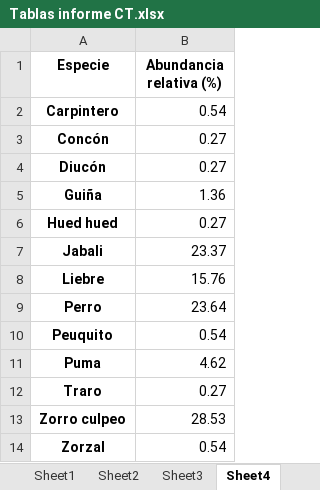
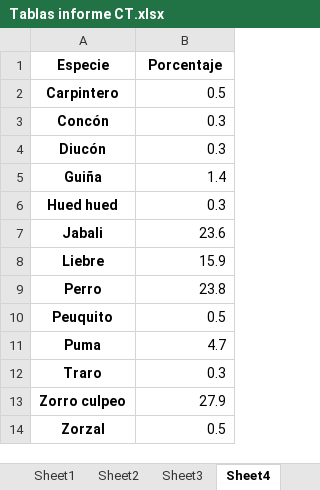
Before and after one commit to FelipeGuarda/Python, an Excel workbook: Tablas informe CT.xlsx, sheet Sheet4, drawn as a sheet; values as stored, in another font and other column widths than the file's, no borders; table styles not drawn; the diff names each change by its address in the sheet, - before the commit and + after, or states it on an @@ line.

```diff
--- a/Tablas informe CT.xlsx (sheet Sheet4)
+++ b/Tablas informe CT.xlsx (sheet Sheet4)
-B1: Abundancia relativa (%)
+B1: Porcentaje
-B2 (Porcentaje): 0.54
+B2 (Porcentaje): 0.5
-B3:B4 (Porcentaje): 0.27
+B3:B4 (Porcentaje): 0.3
-B5 (Porcentaje): 1.36
+B5 (Porcentaje): 1.4
-B6 (Porcentaje): 0.27
+B6 (Porcentaje): 0.3
-B7 (Porcentaje): 23.37
+B7 (Porcentaje): 23.6
-B8 (Porcentaje): 15.76
+B8 (Porcentaje): 15.9
-B9 (Porcentaje): 23.64
+B9 (Porcentaje): 23.8
-B10 (Porcentaje): 0.54
+B10 (Porcentaje): 0.5
-B11 (Porcentaje): 4.62
+B11 (Porcentaje): 4.7
-B12 (Porcentaje): 0.27
+B12 (Porcentaje): 0.3
-B13 (Porcentaje): 28.53
+B13 (Porcentaje): 27.9
-B14 (Porcentaje): 0.54
+B14 (Porcentaje): 0.5
```
Also changed, not shown: sheet Sheet5, sheet Sheet7, sheet Sheet6, sheet Sheet1, sheet Sheet2, sheet Sheet3, 2 other files.
